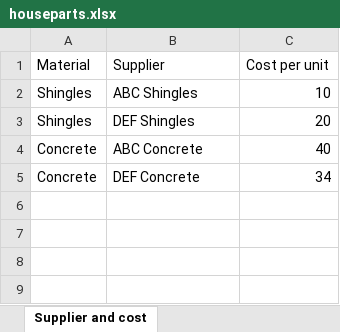
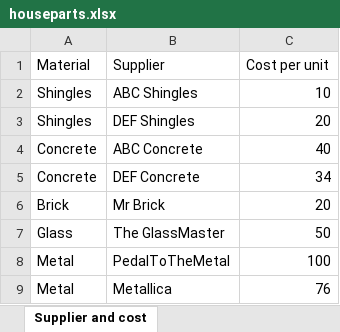
Before and after one commit to KathrineHammervold/MaterialCost-repo, an Excel workbook: houseparts.xlsx, sheet Supplier and cost, drawn as a sheet; values as stored, in another font and other column widths than the file's, no borders; table styles not drawn; the diff names each change by its address in the sheet, - before the commit and + after, or states it on an @@ line.

Commit message:
Added some more supplier data

```diff
--- a/houseparts.xlsx (sheet Supplier and cost)
+++ b/houseparts.xlsx (sheet Supplier and cost)
+row 6: Brick | Mr Brick | 20
+row 7: Glass | The GlassMaster | 50
+row 8: Metal | PedalToTheMetal | 100
+row 9: Metal | Metallica | 76
```
